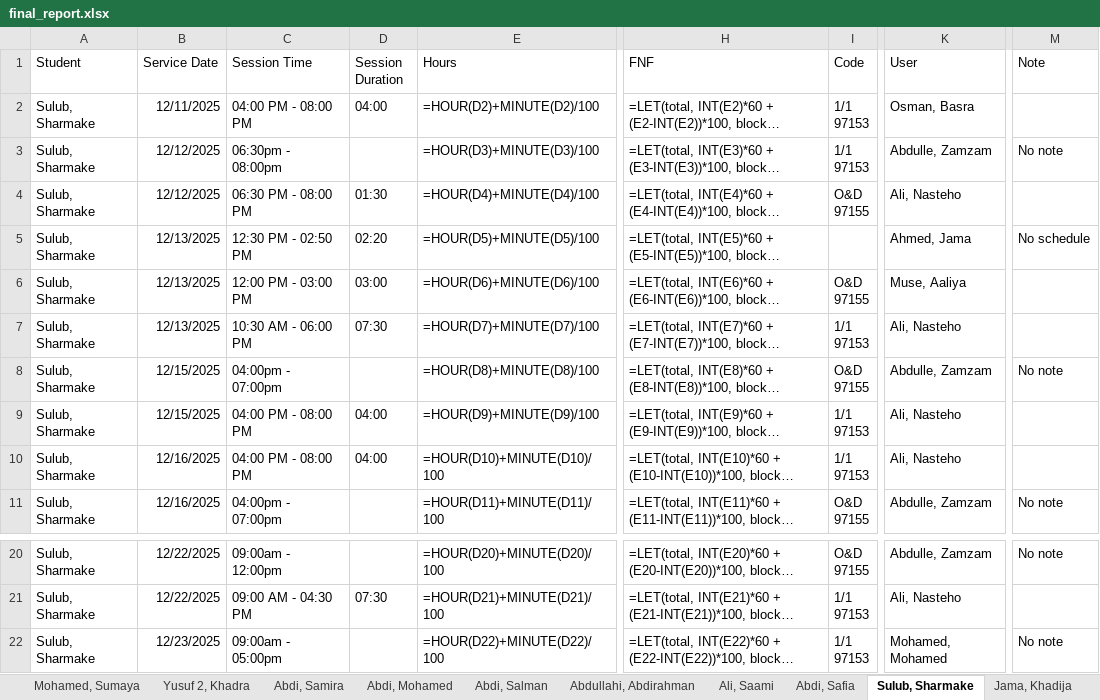
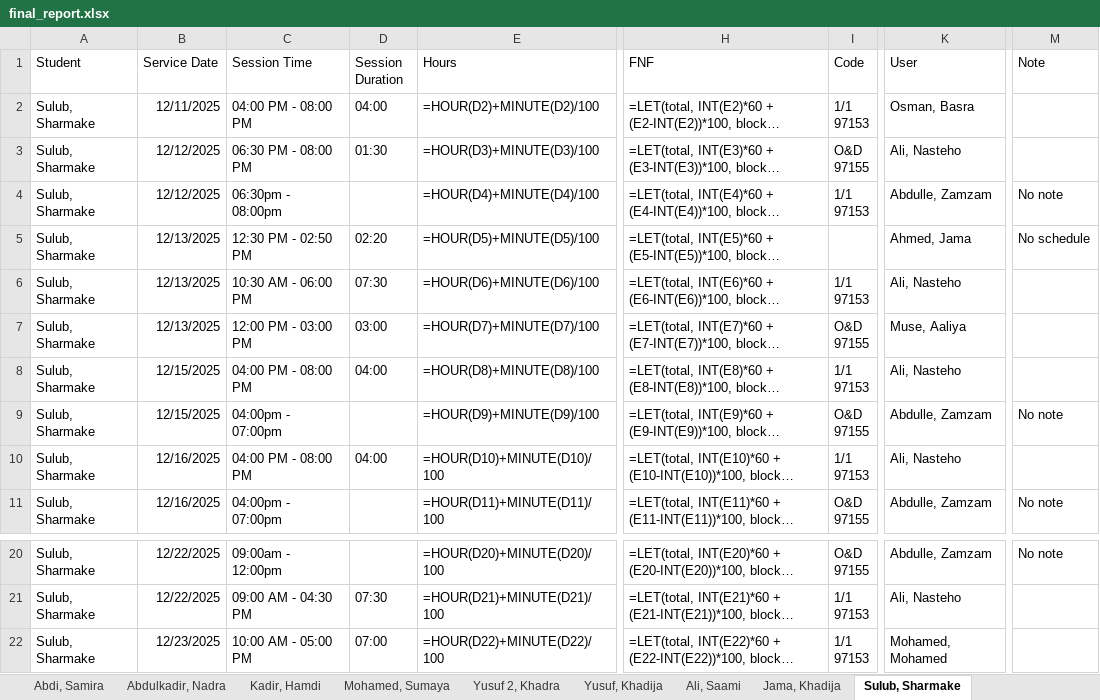
Before and after one commit to ahmedaliibrahim01/note, an Excel workbook: uploads/final_report.xlsx, sheet Sulub, Sharmake, drawn as a sheet; only a part is shown, gaps mark what is left out; long unchanged cells end in …; values as stored, in another font and other column widths than the file's, no borders; formulas without a stored value are shown as written; ↵ is a line break in a cell; the diff covers the shown part only; the diff names each change by its address in the sheet, - before the commit and + after, or states it on an @@ line.

```diff
--- a/uploads/final_report.xlsx (sheet Sulub, Sharmake)
+++ b/uploads/final_report.xlsx (sheet Sulub, Sharmake)
@@ sheet tab order changed: Abdi, Samira | Abdulkadir, Nadra | Kadir, Hamdi | Mohamed, Sumaya | Yusuf 2, Khadra | Yusuf, Khadija | Ali, Saami | Jama, Khadija | Sulub, Sharmake @@
-C3 (Session Time): 06:30pm - 08:00pm
+C3 (Session Time): 06:30 PM - 08:00 PM
-D3 (Session Duration): (empty)
+D3 (Session Duration): 01:30
-I3 (Code): 1/1 ↵ 97153
+I3 (Code): O&D ↵ 97155
-K3 (User): Abdulle, Zamzam
+K3 (User): Ali, Nasteho
-M3 (Note): No note
+M3 (Note): (empty)
-C4 (Session Time): 06:30 PM - 08:00 PM
+C4 (Session Time): 06:30pm - 08:00pm
-D4 (Session Duration): 01:30
+D4 (Session Duration): (empty)
-I4 (Code): O&D ↵ 97155
+I4 (Code): 1/1 ↵ 97153
-K4 (User): Ali, Nasteho
+K4 (User): Abdulle, Zamzam
-M4 (Note): (empty)
+M4 (Note): No note
-C6 (Session Time): 12:00 PM - 03:00 PM
+C6 (Session Time): 10:30 AM - 06:00 PM
-D6 (Session Duration): 03:00
+D6 (Session Duration): 07:30
-I6 (Code): O&D ↵ 97155
+I6 (Code): 1/1 ↵ 97153
-K6 (User): Muse, Aaliya
+K6 (User): Ali, Nasteho
-C7 (Session Time): 10:30 AM - 06:00 PM
+C7 (Session Time): 12:00 PM - 03:00 PM
-D7 (Session Duration): 07:30
+D7 (Session Duration): 03:00
-I7 (Code): 1/1 ↵ 97153
+I7 (Code): O&D ↵ 97155
-K7 (User): Ali, Nasteho
+K7 (User): Muse, Aaliya
-C8 (Session Time): 04:00pm - 07:00pm
+C8 (Session Time): 04:00 PM - 08:00 PM
-D8 (Session Duration): (empty)
+D8 (Session Duration): 04:00
-I8 (Code): O&D ↵ 97155
+I8 (Code): 1/1 ↵ 97153
-K8 (User): Abdulle, Zamzam
+K8 (User): Ali, Nasteho
-M8 (Note): No note
+M8 (Note): (empty)
-C9 (Session Time): 04:00 PM - 08:00 PM
+C9 (Session Time): 04:00pm - 07:00pm
-D9 (Session Duration): 04:00
+D9 (Session Duration): (empty)
-I9 (Code): 1/1 ↵ 97153
+I9 (Code): O&D ↵ 97155
-K9 (User): Ali, Nasteho
+K9 (User): Abdulle, Zamzam
-M9 (Note): (empty)
+M9 (Note): No note
-C22 (Session Time): 09:00am - 05:00pm
+C22 (Session Time): 10:00 AM - 05:00 PM
-D22 (Session Duration): (empty)
+D22 (Session Duration): 07:00
-M22 (Note): No note
+M22 (Note): (empty)
```
Also changed, not shown: 18 edited cells elsewhere in this sheet, sheet Note, sheet Full Students, sheet Daily, sheet Abdulkadir, Nadra, sheet Abdi, Safia, sheet Abdullahi, Abdirahman, 12 more sheets, 6 other files.
